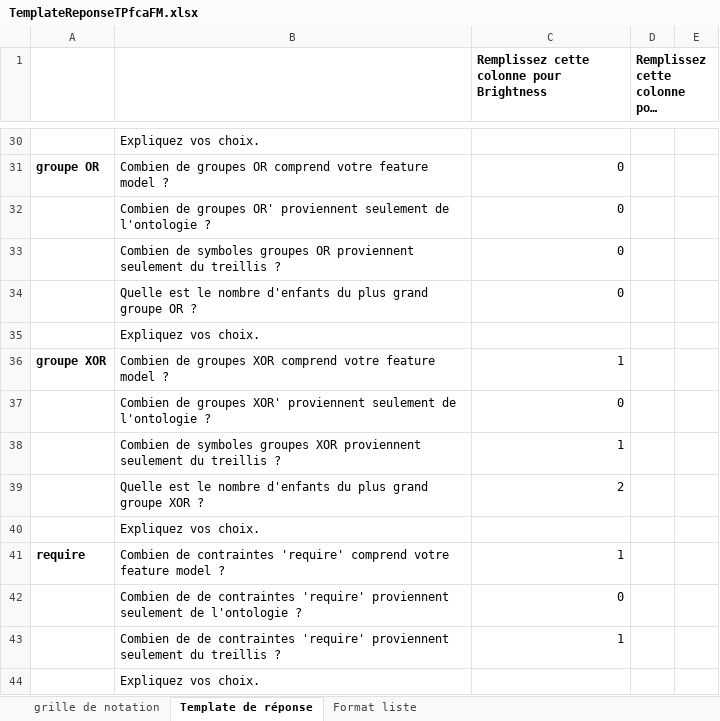
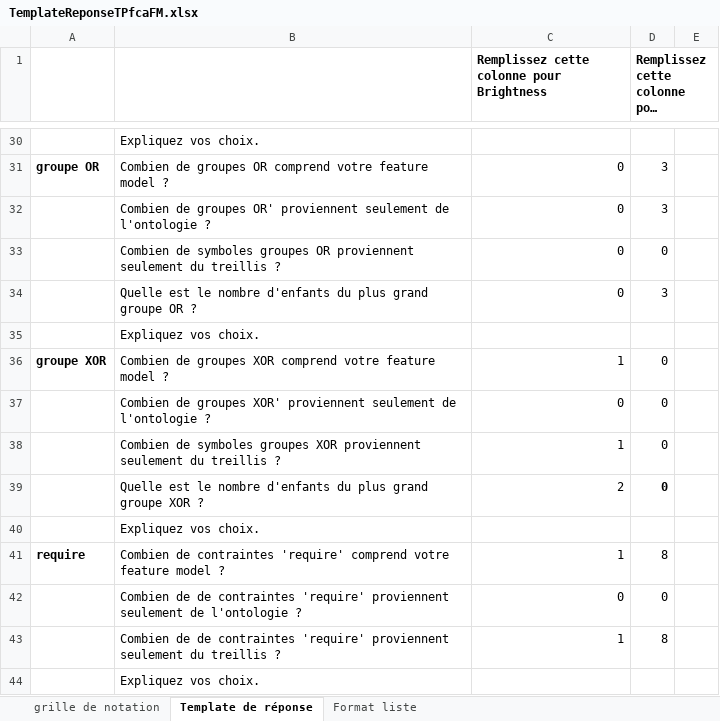
Before and after one commit to MartinSanchezIut/Master2-S1, an Excel workbook: HAI916I - IA pour le génie logiciel/TP/TP3/TemplateReponseTPfcaFM.xlsx, sheet Template de réponse, drawn as a sheet; only a part is shown, gaps mark what is left out; long unchanged cells end in …; values as stored, in another font and other column widths than the file's, no borders; the diff covers the shown part only; the diff names each change by its address in the sheet, - before the commit and + after, or states it on an @@ line.

```diff
--- a/HAI916I - IA pour le génie logiciel/TP/TP3/TemplateReponseTPfcaFM.xlsx (sheet Template de réponse)
+++ b/HAI916I - IA pour le génie logiciel/TP/TP3/TemplateReponseTPfcaFM.xlsx (sheet Template de réponse)
-D31:D32: (empty)
+D31:D32: 3
-D33: (empty)
+D33: 0
-D34: (empty)
+D34: 3
-D36:D39: (empty)
+D36:D39: 0
-D41: (empty)
+D41: 8
-D42: (empty)
+D42: 0
-D43: (empty)
+D43: 8
```
Also changed, not shown: 8 added rows, 8 removed rows and 35 edited cells elsewhere in this sheet, 2 other files.
